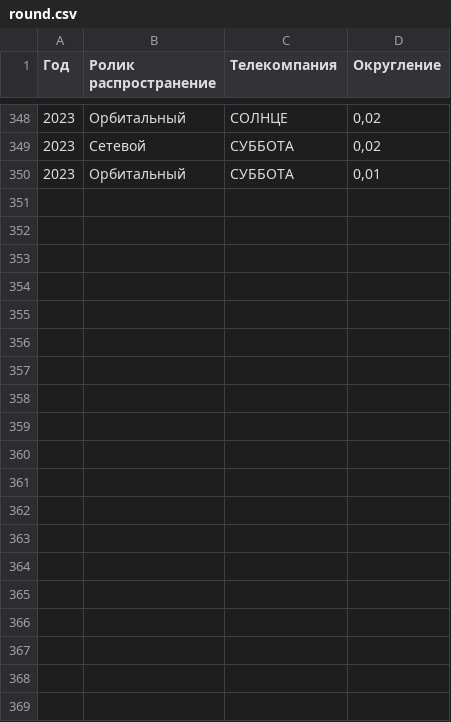
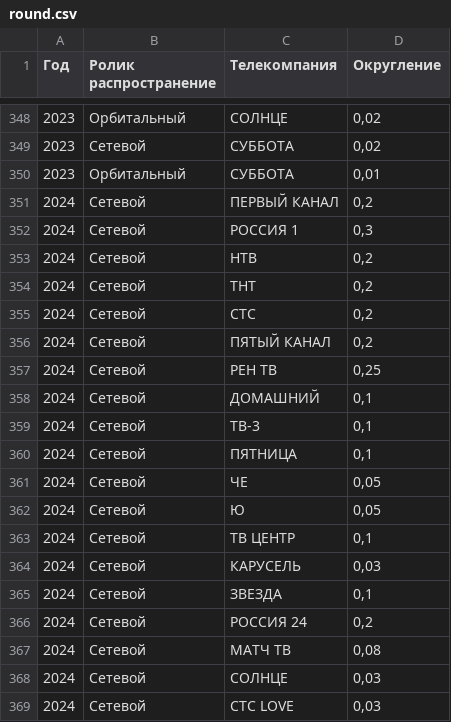
Before and after one commit to Neyslutrans/BMP-Automation-Hub, a CSV file: addons/round.csv, drawn as a sheet; only a part is shown, gaps mark what is left out; the diff covers the shown part only.

```diff
--- a/addons/round.csv
+++ b/addons/round.csv
@@ -350 +350,20 @@
 2023;Орбитальный;СУББОТА;0,01
+2024;Сетевой;ПЕРВЫЙ КАНАЛ;0,2
+2024;Сетевой;РОССИЯ 1;0,3
+2024;Сетевой;НТВ;0,2
+2024;Сетевой;ТНТ;0,2
+2024;Сетевой;СТС;0,2
+2024;Сетевой;ПЯТЫЙ КАНАЛ;0,2
+2024;Сетевой;РЕН ТВ;0,25
+2024;Сетевой;ДОМАШНИЙ;0,1
+2024;Сетевой;ТВ-3;0,1
+2024;Сетевой;ПЯТНИЦА;0,1
+2024;Сетевой;ЧЕ;0,05
+2024;Сетевой;Ю;0,05
+2024;Сетевой;ТВ ЦЕНТР;0,1
+2024;Сетевой;КАРУСЕЛЬ;0,03
+2024;Сетевой;ЗВЕЗДА;0,1
+2024;Сетевой;РОССИЯ 24;0,2
+2024;Сетевой;МАТЧ ТВ;0,08
+2024;Сетевой;СОЛНЦЕ;0,03
+2024;Сетевой;СТС LOVE;0,03
```
Also changed, not shown: 31 added rows elsewhere in this file, addons/ad_channels.csv, addons/channels.csv.
